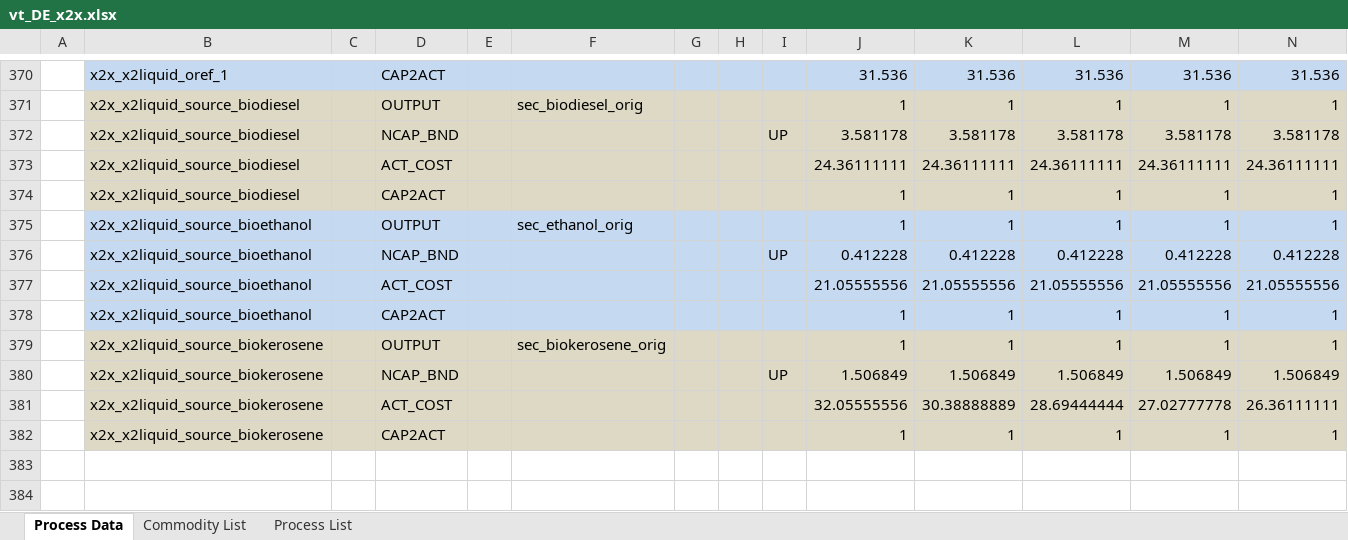
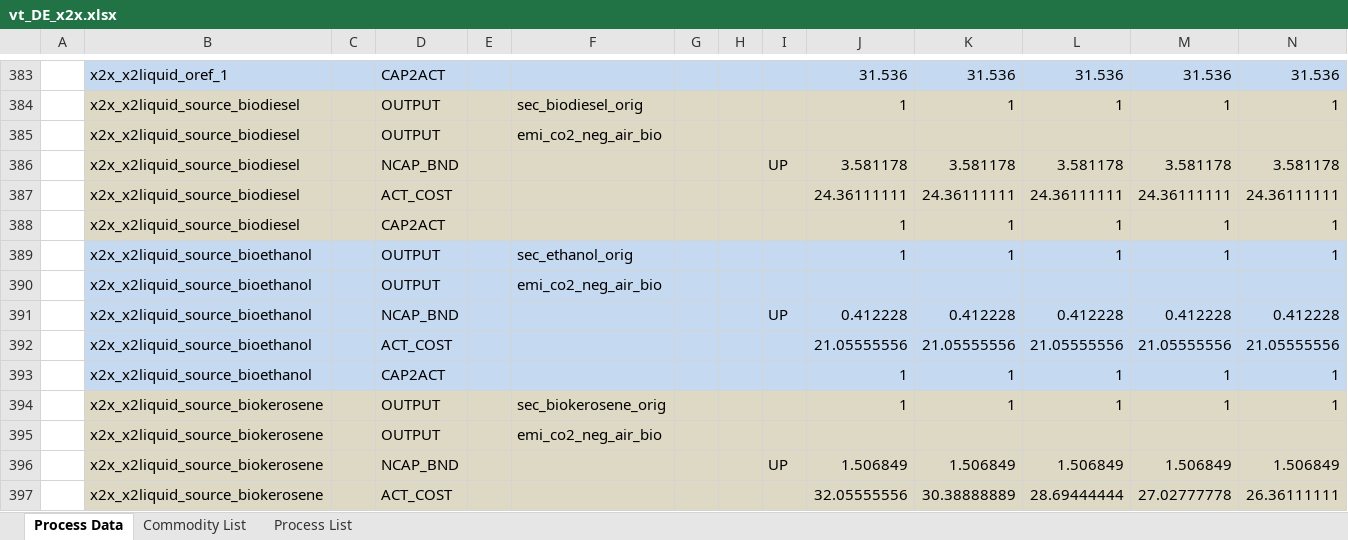
Before and after one commit to sedos-project/data_adapter_times, an Excel workbook: output_data/vt_DE_x2x.xlsx, sheet Process Data, drawn as a sheet; only a part is shown, gaps mark what is left out; the shorter side is filled out with more unchanged rows; values as stored, in another font and other column widths than the file's, no borders; rows hold the shown columns only; the diff covers the shown part only; the diff names each change by its address in the sheet, - before the commit and + after, or states it on an @@ line.

```diff
--- a/output_data/vt_DE_x2x.xlsx (sheet Process Data)
+++ b/output_data/vt_DE_x2x.xlsx (sheet Process Data)
+row 385:  | x2x_x2liquid_source_biodiesel |  | OUTPUT |  | emi_co2_neg_air_bio
+row 390:  | x2x_x2liquid_source_bioethanol |  | OUTPUT |  | emi_co2_neg_air_bio
+row 395:  | x2x_x2liquid_source_biokerosene |  | OUTPUT |  | emi_co2_neg_air_bio
```
Also changed, not shown: 17 added rows, 4 removed rows and 6 edited cells elsewhere in this sheet, sheet Commodity List, config_data/SysSettings.xlsx, input_data/Modellstruktur.xlsx, 3 other files.
